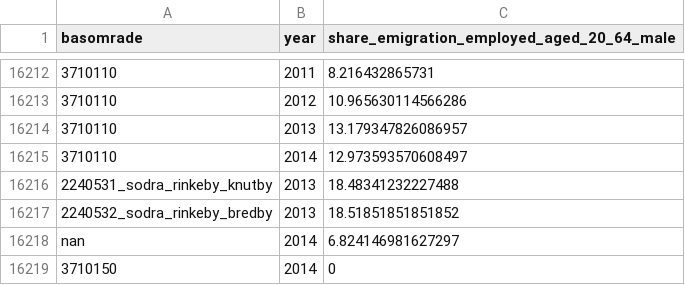
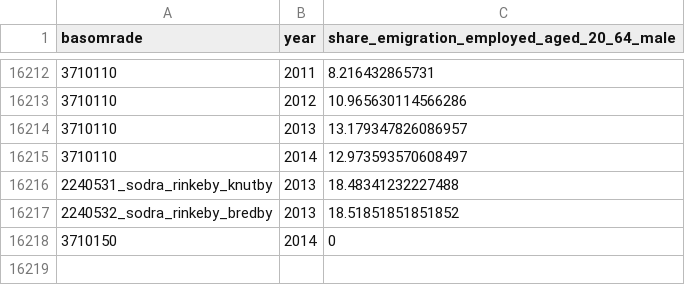
Before and after one commit to harpalshergill/ddf--sodertornsmodellen, a CSV file: ddf--sodertornsmodellen--src/ddf--datapoints--share_emigration_employed_aged_20_64_male--by--basomrade--year.csv, drawn as a sheet; only a part is shown, gaps mark what is left out; the diff names each change by its address in the sheet, - before the commit and + after, or states it on an @@ line.

```diff
--- a/ddf--sodertornsmodellen--src/ddf--datapoints--share_emigration_employed_aged_20_64_male--by--basomrade--year.csv
+++ b/ddf--sodertornsmodellen--src/ddf--datapoints--share_emigration_employed_aged_20_64_male--by--basomrade--year.csv
-row 16218: nan | 2014 | 6.824146981627297
```
Also changed, not shown: ddf--sodertornsmodellen--src/ddf--datapoints--share_emigration_employed_aged_20_64--by--basomrade--year.csv, ddf--sodertornsmodellen--src/ddf--datapoints--share_immigration_employed_aged_20_64--by--basomrade--year.csv, 13 other files.
